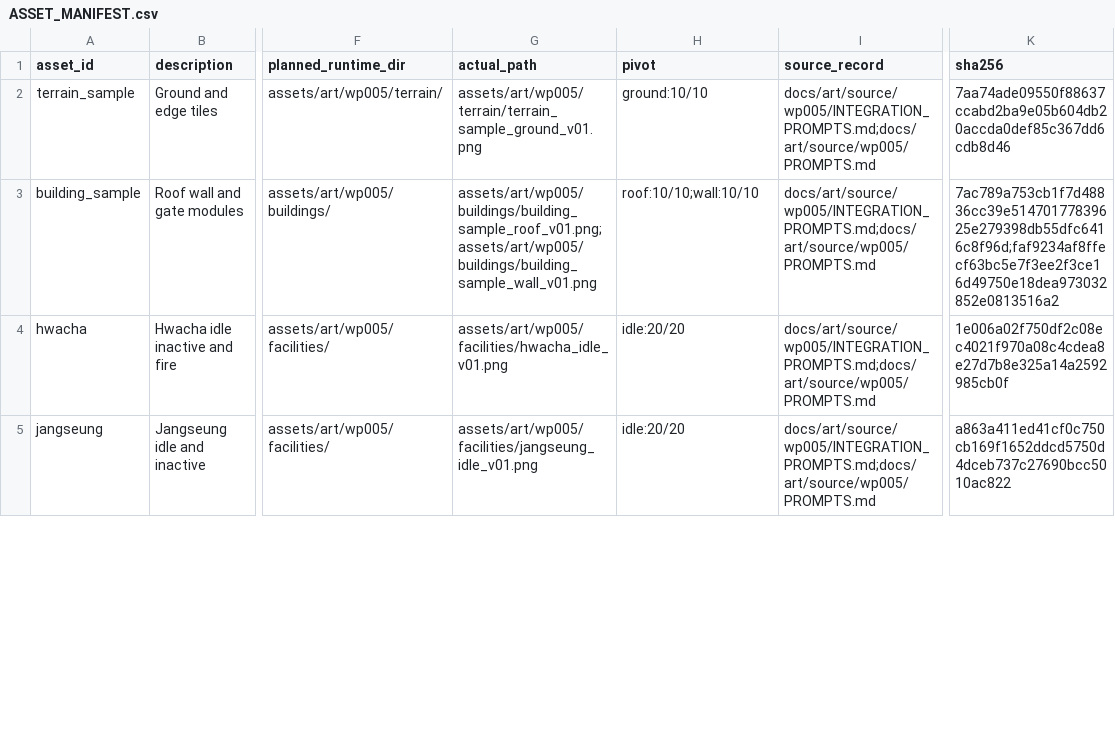
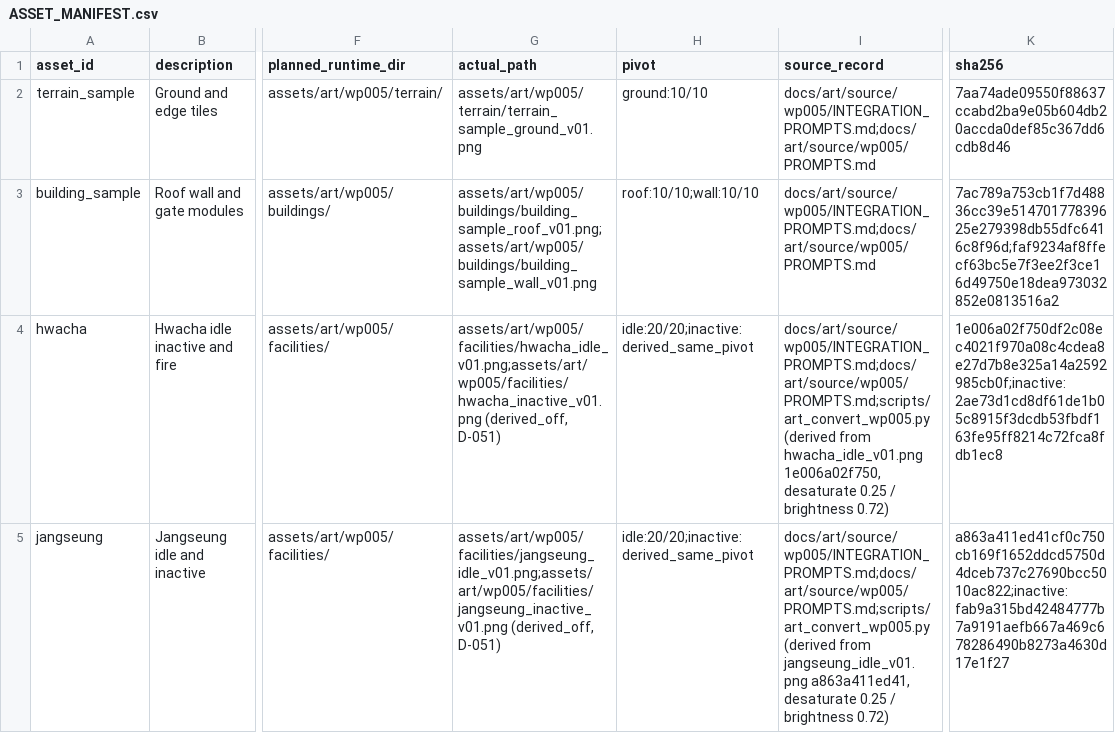
Before and after one commit to darkrunar/hanyang-defense, a CSV file: docs/art/ASSET_MANIFEST.csv, drawn as a sheet; only a part is shown, gaps mark what is left out; the diff covers the shown part only; the diff names each change by its address in the sheet, - before the commit and + after, or states it on an @@ line.

```diff
--- a/docs/art/ASSET_MANIFEST.csv
+++ b/docs/art/ASSET_MANIFEST.csv
-G4 (actual_path): assets/art/wp005/facilities/hwacha_idle_v01.png
+G4 (actual_path): assets/art/wp005/facilities/hwacha_idle_v01.png;assets/art/wp005/facilities/hwacha_inactive_v01.png (derived_off, D-051)
-H4:H5 (pivot): idle:20/20
+H4:H5 (pivot): idle:20/20;inactive:derived_same_pivot
-I4 (source_record): docs/art/source/wp005/INTEGRATION_PROMPTS.md;docs/art/source/wp005/PROMPTS.md
+I4 (source_record): docs/art/source/wp005/INTEGRATION_PROMPTS.md;docs/art/source/wp005/PROMPTS.md;scripts/art_convert_wp005.py (derived from hwacha_idle_v01.png 1e006a02f750, desaturate 0.25 / brightness 0.72)
-K4 (sha256): 1e006a02f750df2c08ec4021f970a08c4cdea8e27d7b8e325a14a2592985cb0f
+K4 (sha256): 1e006a02f750df2c08ec4021f970a08c4cdea8e27d7b8e325a14a2592985cb0f;inactive:2ae73d1cd8df61de1b05c8915f3dcdb53fbdf163fe95ff8214c72fca8fdb1ec8
-G5 (actual_path): assets/art/wp005/facilities/jangseung_idle_v01.png
+G5 (actual_path): assets/art/wp005/facilities/jangseung_idle_v01.png;assets/art/wp005/facilities/jangseung_inactive_v01.png (derived_off, D-051)
-I5 (source_record): docs/art/source/wp005/INTEGRATION_PROMPTS.md;docs/art/source/wp005/PROMPTS.md
+I5 (source_record): docs/art/source/wp005/INTEGRATION_PROMPTS.md;docs/art/source/wp005/PROMPTS.md;scripts/art_convert_wp005.py (derived from jangseung_idle_v01.png a863a411ed41, desaturate 0.25 / brightness 0.72)
-K5 (sha256): a863a411ed41cf0c750cb169f1652ddcd5750d4dceb737c27690bcc5010ac822
+K5 (sha256): a863a411ed41cf0c750cb169f1652ddcd5750d4dceb737c27690bcc5010ac822;inactive:fab9a315bd42484777b7a9191aefb667a469c678286490b8273a4630d17e1f27
```
Also changed, not shown: 8 edited cells elsewhere in this file, 14 other files.
